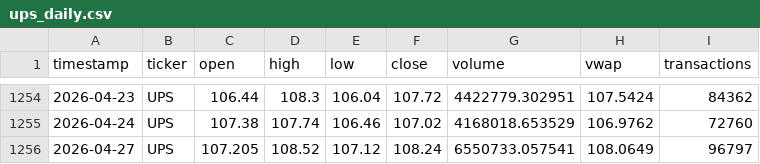
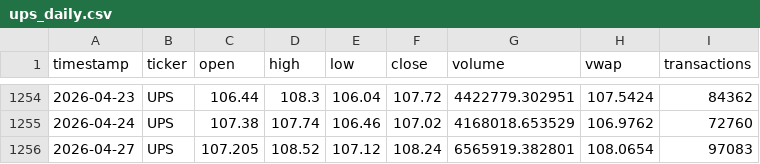
Before and after one commit to matthewcavanaugh96/megalabs, a CSV file: stock_prediction/daily_data/ups_daily.csv, drawn as a sheet; only a part is shown, gaps mark what is left out.

```diff
--- a/stock_prediction/daily_data/ups_daily.csv
+++ b/stock_prediction/daily_data/ups_daily.csv
@@ -1255,2 +1255,2 @@ timestamp,ticker,open,high,low,close,volume,vwap,transactions
 2026-04-24,UPS,107.38,107.74,106.46,107.02,4168018.653529,106.9762,72760
-2026-04-27,UPS,107.205,108.52,107.12,108.24,6550733.057541,108.0649,96797
+2026-04-27,UPS,107.205,108.52,107.12,108.24,6565919.382801,108.0654,97083
```
Also changed, not shown: stock_prediction/daily_data/bac_daily.csv, stock_prediction/daily_data/jpm_daily.csv, 7 other files.
